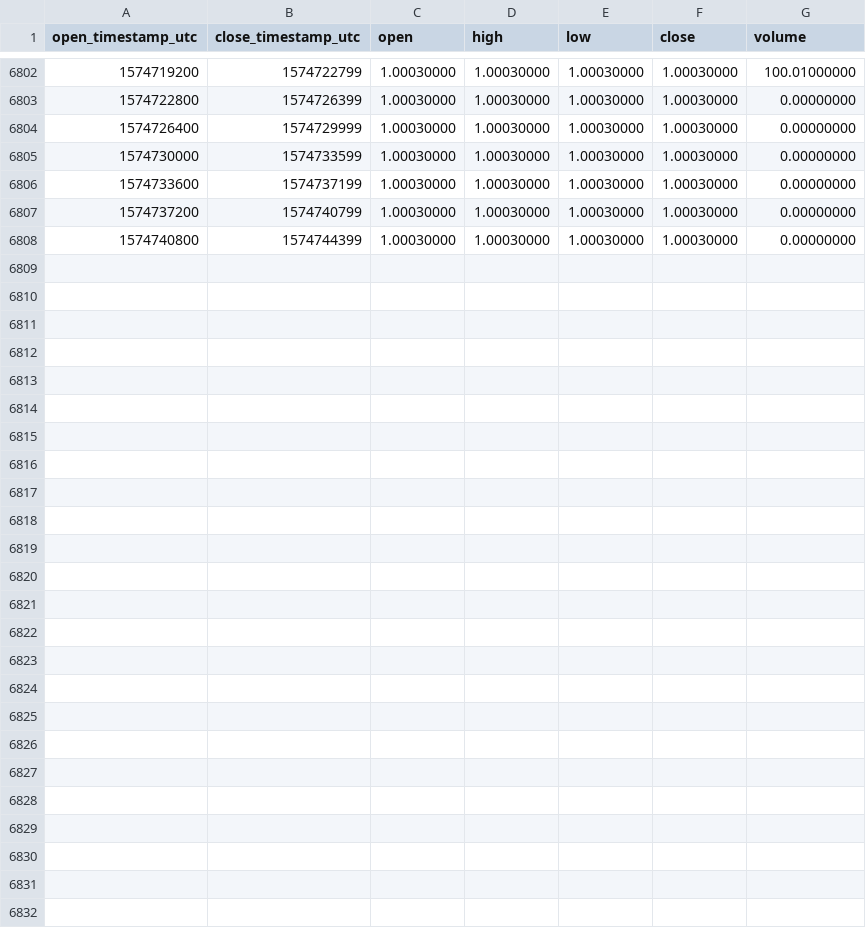
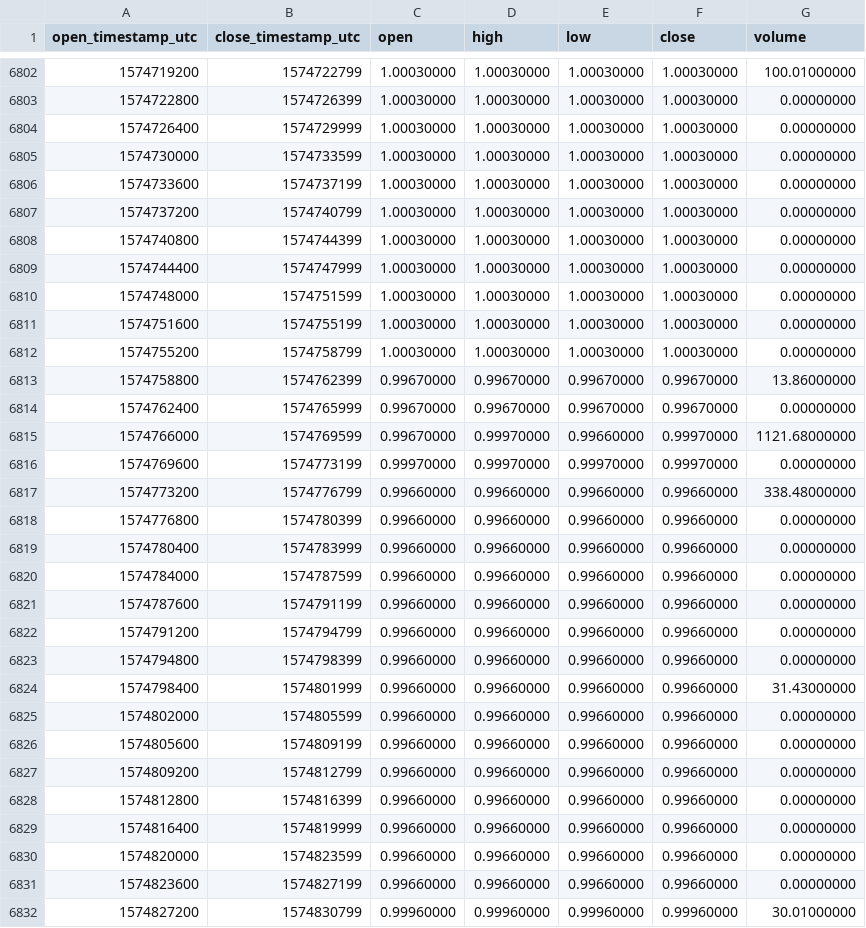
Before and after one commit to cryptobigbro/binance-USDSTUSD, a CSV file: binance-USDSTUSD-1h.csv, drawn as a sheet; only a part is shown, gaps mark what is left out; the diff names each change by its address in the sheet, - before the commit and + after, or states it on an @@ line.

Commit message:
Update OHLCV data.

```diff
--- a/binance-USDSTUSD-1h.csv
+++ b/binance-USDSTUSD-1h.csv
+row 6809: 1574744400 | 1574747999 | 1.00030000 | 1.00030000 | 1.00030000 | 1.00030000 | 0.00000000
+row 6810: 1574748000 | 1574751599 | 1.00030000 | 1.00030000 | 1.00030000 | 1.00030000 | 0.00000000
+row 6811: 1574751600 | 1574755199 | 1.00030000 | 1.00030000 | 1.00030000 | 1.00030000 | 0.00000000
+row 6812: 1574755200 | 1574758799 | 1.00030000 | 1.00030000 | 1.00030000 | 1.00030000 | 0.00000000
+row 6813: 1574758800 | 1574762399 | 0.99670000 | 0.99670000 | 0.99670000 | 0.99670000 | 13.86000000
+row 6814: 1574762400 | 1574765999 | 0.99670000 | 0.99670000 | 0.99670000 | 0.99670000 | 0.00000000
+row 6815: 1574766000 | 1574769599 | 0.99670000 | 0.99970000 | 0.99660000 | 0.99970000 | 1121.68000000
+row 6816: 1574769600 | 1574773199 | 0.99970000 | 0.99970000 | 0.99970000 | 0.99970000 | 0.00000000
+row 6817: 1574773200 | 1574776799 | 0.99660000 | 0.99660000 | 0.99660000 | 0.99660000 | 338.48000000
+row 6818: 1574776800 | 1574780399 | 0.99660000 | 0.99660000 | 0.99660000 | 0.99660000 | 0.00000000
+row 6819: 1574780400 | 1574783999 | 0.99660000 | 0.99660000 | 0.99660000 | 0.99660000 | 0.00000000
+row 6820: 1574784000 | 1574787599 | 0.99660000 | 0.99660000 | 0.99660000 | 0.99660000 | 0.00000000
+row 6821: 1574787600 | 1574791199 | 0.99660000 | 0.99660000 | 0.99660000 | 0.99660000 | 0.00000000
+row 6822: 1574791200 | 1574794799 | 0.99660000 | 0.99660000 | 0.99660000 | 0.99660000 | 0.00000000
+row 6823: 1574794800 | 1574798399 | 0.99660000 | 0.99660000 | 0.99660000 | 0.99660000 | 0.00000000
+row 6824: 1574798400 | 1574801999 | 0.99660000 | 0.99660000 | 0.99660000 | 0.99660000 | 31.43000000
+row 6825: 1574802000 | 1574805599 | 0.99660000 | 0.99660000 | 0.99660000 | 0.99660000 | 0.00000000
+row 6826: 1574805600 | 1574809199 | 0.99660000 | 0.99660000 | 0.99660000 | 0.99660000 | 0.00000000
+row 6827: 1574809200 | 1574812799 | 0.99660000 | 0.99660000 | 0.99660000 | 0.99660000 | 0.00000000
+row 6828: 1574812800 | 1574816399 | 0.99660000 | 0.99660000 | 0.99660000 | 0.99660000 | 0.00000000
+row 6829: 1574816400 | 1574819999 | 0.99660000 | 0.99660000 | 0.99660000 | 0.99660000 | 0.00000000
+row 6830: 1574820000 | 1574823599 | 0.99660000 | 0.99660000 | 0.99660000 | 0.99660000 | 0.00000000
+row 6831: 1574823600 | 1574827199 | 0.99660000 | 0.99660000 | 0.99660000 | 0.99660000 | 0.00000000
+row 6832: 1574827200 | 1574830799 | 0.99960000 | 0.99960000 | 0.99960000 | 0.99960000 | 30.01000000
```
Also changed, not shown: binance-USDSTUSD-1d.csv.
